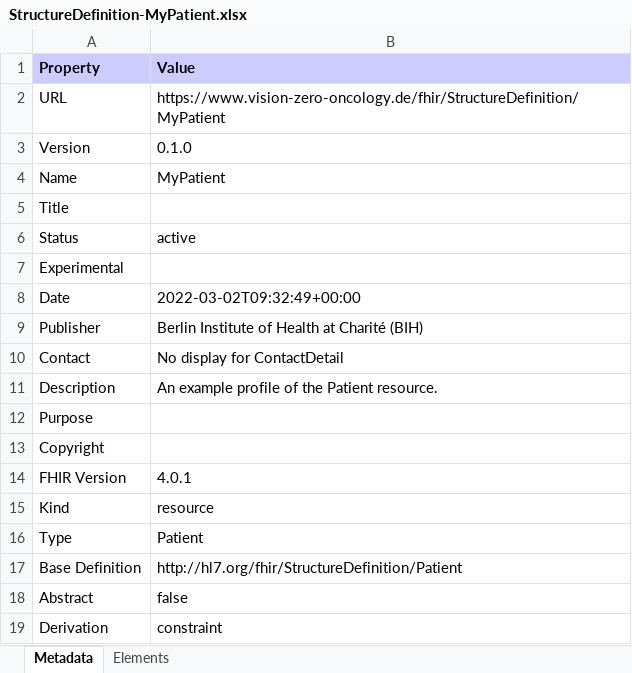
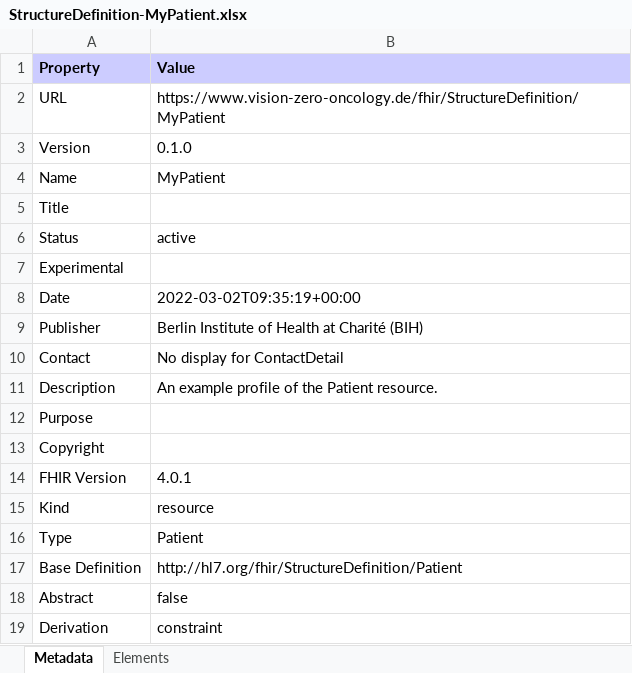
Before and after one commit to vision-zero-oncology/GOLD, an Excel workbook: StructureDefinition-MyPatient.xlsx, sheet Metadata, drawn as a sheet; values as stored, in another font and other column widths than the file's, no borders; the diff names each change by its address in the sheet, - before the commit and + after, or states it on an @@ line.

```diff
--- a/StructureDefinition-MyPatient.xlsx (sheet Metadata)
+++ b/StructureDefinition-MyPatient.xlsx (sheet Metadata)
-B8 (Value): 2022-03-02T09:32:49+00:00
+B8 (Value): 2022-03-02T09:35:19+00:00
```
Also changed, not shown: 44 other files.
